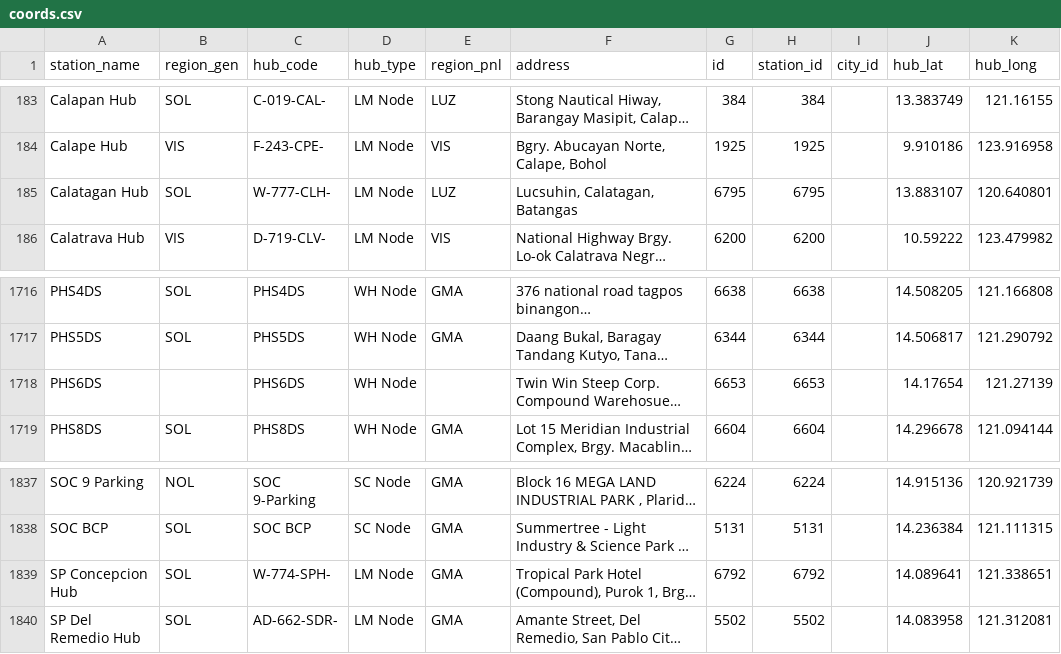
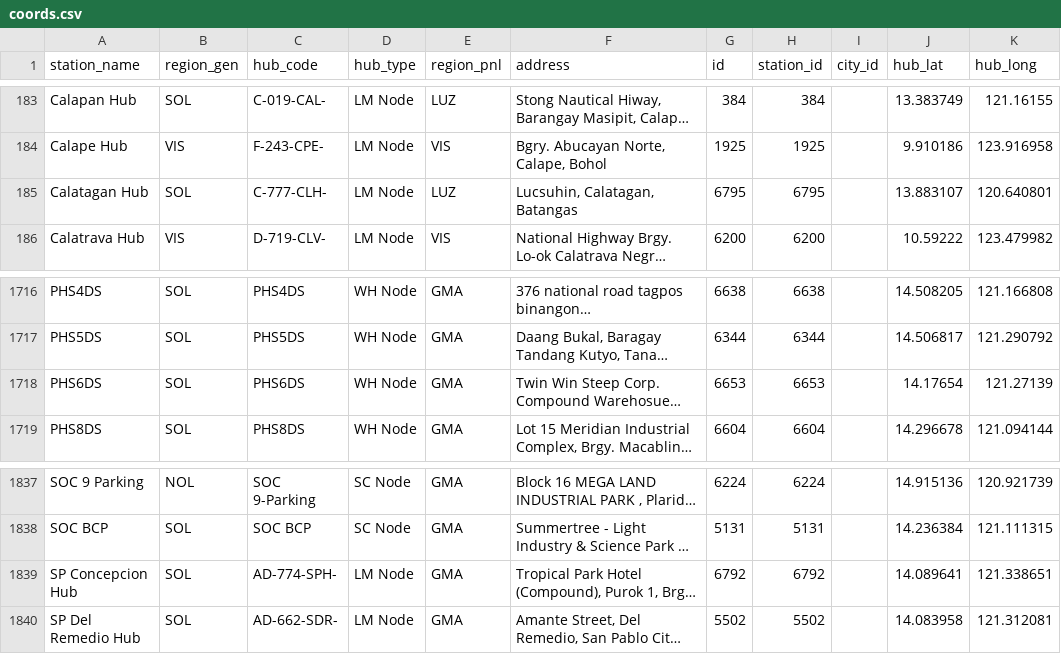
Before and after one commit to jelinabaldrias-design/fuel-matrix, a CSV file: coords.csv, drawn as a sheet; only a part is shown, gaps mark what is left out; long unchanged cells end in …; the diff names each change by its address in the sheet, - before the commit and + after, or states it on an @@ line.

```diff
--- a/coords.csv
+++ b/coords.csv
-C185 (hub_code): W-777-CLH-
+C185 (hub_code): C-777-CLH-
-B1718 (region_gen): (empty)
+B1718 (region_gen): SOL
-E1718 (region_pnl): (empty)
+E1718 (region_pnl): GMA
-C1839 (hub_code): W-774-SPH-
+C1839 (hub_code): AD-774-SPH-
```
Also changed, not shown: sheet-data.csv.
